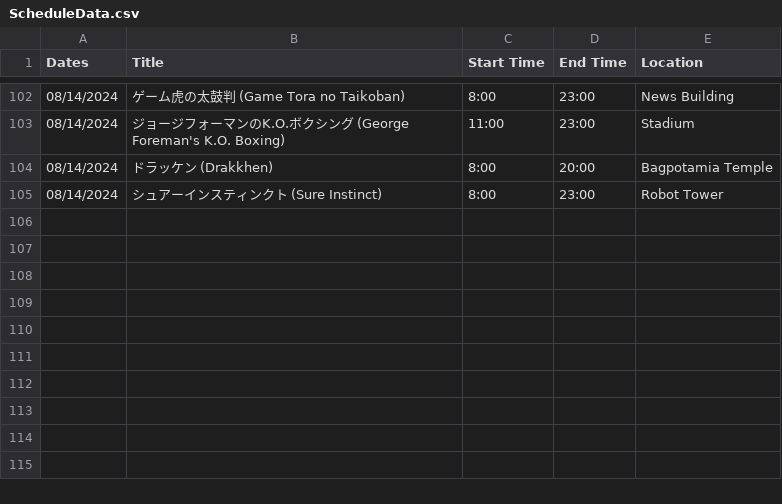
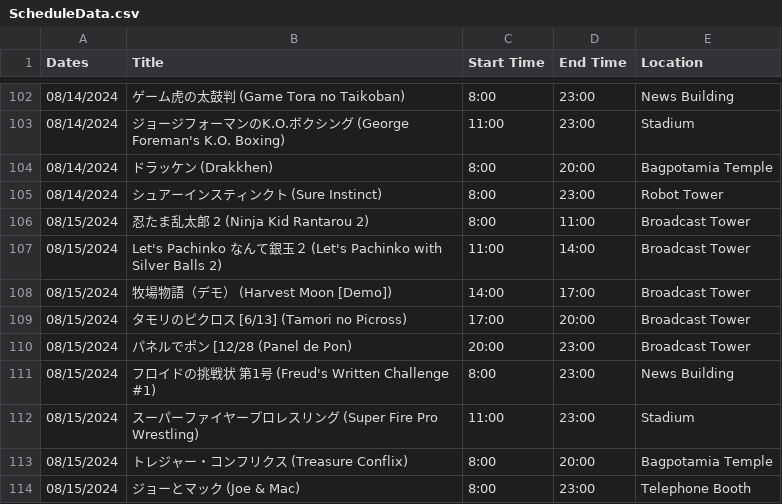
Before and after one commit to SatellaviewPlus/satellaviewplus.github.io, a CSV file: august/ScheduleData.csv, drawn as a sheet; only a part is shown, gaps mark what is left out; the diff names each change by its address in the sheet, - before the commit and + after, or states it on an @@ line.

Commit message:
Add files via upload

```diff
--- a/august/ScheduleData.csv
+++ b/august/ScheduleData.csv
+row 106: 08/15/2024 | 忍たま乱太郎 2 (Ninja Kid Rantarou 2) | 8:00 | 11:00 | Broadcast Tower
+row 107: 08/15/2024 | Let's Pachinko なんて銀玉２ (Let's Pachinko with Silver Balls 2) | 11:00 | 14:00 | Broadcast Tower
+row 108: 08/15/2024 | 牧場物語（デモ） (Harvest Moon [Demo]) | 14:00 | 17:00 | Broadcast Tower
+row 109: 08/15/2024 | タモリのピクロス [6/13] (Tamori no Picross) | 17:00 | 20:00 | Broadcast Tower
+row 110: 08/15/2024 | パネルでポン [12/28 (Panel de Pon) | 20:00 | 23:00 | Broadcast Tower
+row 111: 08/15/2024 | フロイドの挑戦状 第1号 (Freud's Written Challenge #1) | 8:00 | 23:00 | News Building
+row 112: 08/15/2024 | スーパーファイヤープロレスリング (Super Fire Pro Wrestling) | 11:00 | 23:00 | Stadium
+row 113: 08/15/2024 | トレジャー・コンフリクス (Treasure Conflix) | 8:00 | 20:00 | Bagpotamia Temple
+row 114: 08/15/2024 | ジョーとマック (Joe & Mac) | 8:00 | 23:00 | Telephone Booth
```
